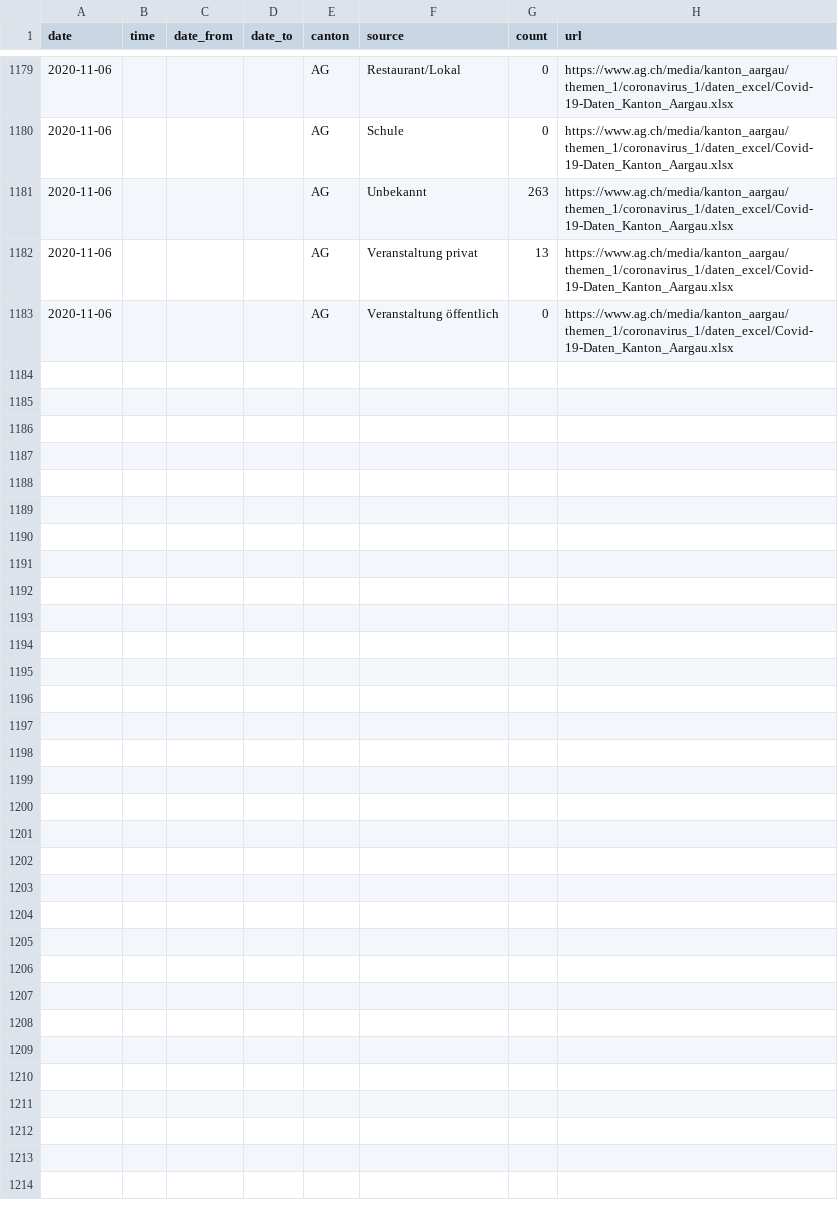
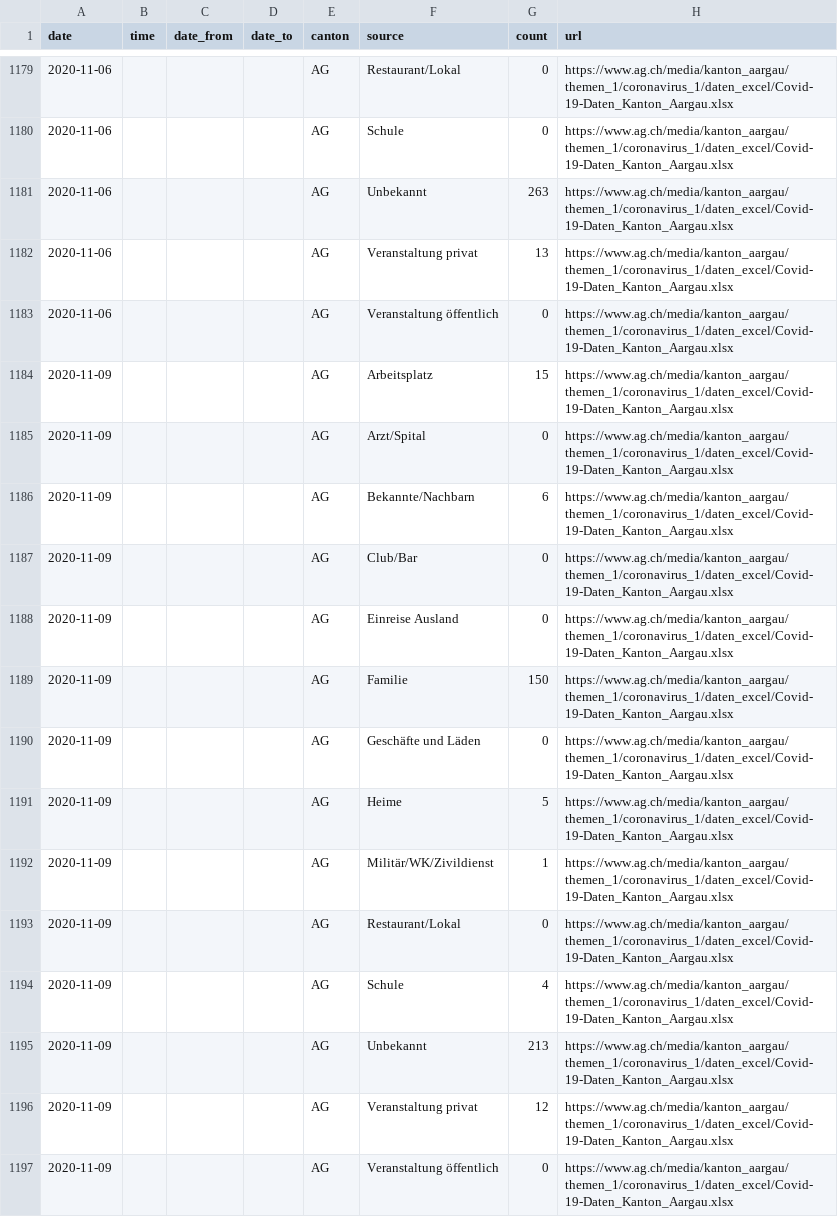
Before and after one commit to maekke/infection_source, a CSV file: infection_source_ag.csv, drawn as a sheet; only a part is shown, gaps mark what is left out.

Commit message:
Automatic update of infection source data

```diff
--- a/infection_source_ag.csv
+++ b/infection_source_ag.csv
@@ -1183 +1183,15 @@ date,time,date_from,date_to,canton,source,count,url
 2020-11-06,,,,AG,"Veranstaltung öffentlich",0,https://www.ag.ch/media/kanton_aargau/themen_1/coronavirus_1/daten_excel/Covid-19-Daten_Kanton_Aargau.xlsx
+2020-11-09,,,,AG,"Arbeitsplatz",15,https://www.ag.ch/media/kanton_aargau/themen_1/coronavirus_1/daten_excel/Covid-19-Daten_Kanton_Aargau.xlsx
+2020-11-09,,,,AG,"Arzt/Spital",0,https://www.ag.ch/media/kanton_aargau/themen_1/coronavirus_1/daten_excel/Covid-19-Daten_Kanton_Aargau.xlsx
+2020-11-09,,,,AG,"Bekannte/Nachbarn",6,https://www.ag.ch/media/kanton_aargau/themen_1/coronavirus_1/daten_excel/Covid-19-Daten_Kanton_Aargau.xlsx
+2020-11-09,,,,AG,"Club/Bar",0,https://www.ag.ch/media/kanton_aargau/themen_1/coronavirus_1/daten_excel/Covid-19-Daten_Kanton_Aargau.xlsx
+2020-11-09,,,,AG,"Einreise Ausland",0,https://www.ag.ch/media/kanton_aargau/themen_1/coronavirus_1/daten_excel/Covid-19-Daten_Kanton_Aargau.xlsx
+2020-11-09,,,,AG,"Familie",150,https://www.ag.ch/media/kanton_aargau/themen_1/coronavirus_1/daten_excel/Covid-19-Daten_Kanton_Aargau.xlsx
+2020-11-09,,,,AG,"Geschäfte und Läden",0,https://www.ag.ch/media/kanton_aargau/themen_1/coronavirus_1/daten_excel/Covid-19-Daten_Kanton_Aargau.xlsx
+2020-11-09,,,,AG,"Heime",5,https://www.ag.ch/media/kanton_aargau/themen_1/coronavirus_1/daten_excel/Covid-19-Daten_Kanton_Aargau.xlsx
+2020-11-09,,,,AG,"Militär/WK/Zivildienst",1,https://www.ag.ch/media/kanton_aargau/themen_1/coronavirus_1/daten_excel/Covid-19-Daten_Kanton_Aargau.xlsx
+2020-11-09,,,,AG,"Restaurant/Lokal",0,https://www.ag.ch/media/kanton_aargau/themen_1/coronavirus_1/daten_excel/Covid-19-Daten_Kanton_Aargau.xlsx
+2020-11-09,,,,AG,"Schule",4,https://www.ag.ch/media/kanton_aargau/themen_1/coronavirus_1/daten_excel/Covid-19-Daten_Kanton_Aargau.xlsx
+2020-11-09,,,,AG,"Unbekannt",213,https://www.ag.ch/media/kanton_aargau/themen_1/coronavirus_1/daten_excel/Covid-19-Daten_Kanton_Aargau.xlsx
+2020-11-09,,,,AG,"Veranstaltung privat",12,https://www.ag.ch/media/kanton_aargau/themen_1/coronavirus_1/daten_excel/Covid-19-Daten_Kanton_Aargau.xlsx
+2020-11-09,,,,AG,"Veranstaltung öffentlich",0,https://www.ag.ch/media/kanton_aargau/themen_1/coronavirus_1/daten_excel/Covid-19-Daten_Kanton_Aargau.xlsx
```
